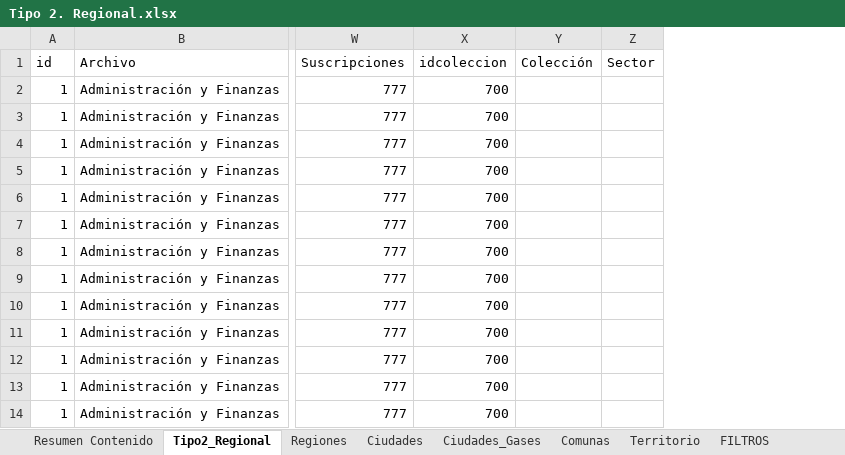
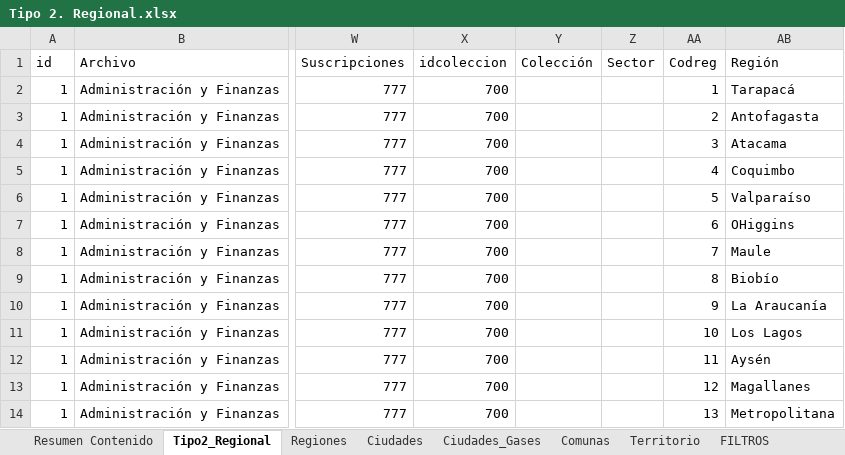
Before and after one commit to Sud-Austral/MONITOREO-DI, an Excel workbook: 000 BASE GENERAL 2022/Tipo 2. Regional.xlsx, sheet Tipo2_Regional, drawn as a sheet; only a part is shown, gaps mark what is left out; values as stored, in another font and other column widths than the file's, no borders; table styles not drawn; the diff names each change by its address in the sheet, - before the commit and + after, or states it on an @@ line.

```diff
--- a/000 BASE GENERAL 2022/Tipo 2. Regional.xlsx (sheet Tipo2_Regional)
+++ b/000 BASE GENERAL 2022/Tipo 2. Regional.xlsx (sheet Tipo2_Regional)
+column AA (Codreg), rows 2-14: 1 | 2 | 3 | 4 | 5 | 6 | 7 | 8 | 9 | 10 | 11 | 12 | 13
+column AB (Región), rows 2-14: Tarapacá | Antofagasta | Atacama | Coquimbo | Valparaíso | OHiggins | Maule | Biobío | La Araucanía | Los Lagos | Aysén | Magallanes | Metropolitana
```
Also changed, not shown: charts or pictures, 1 other file.
